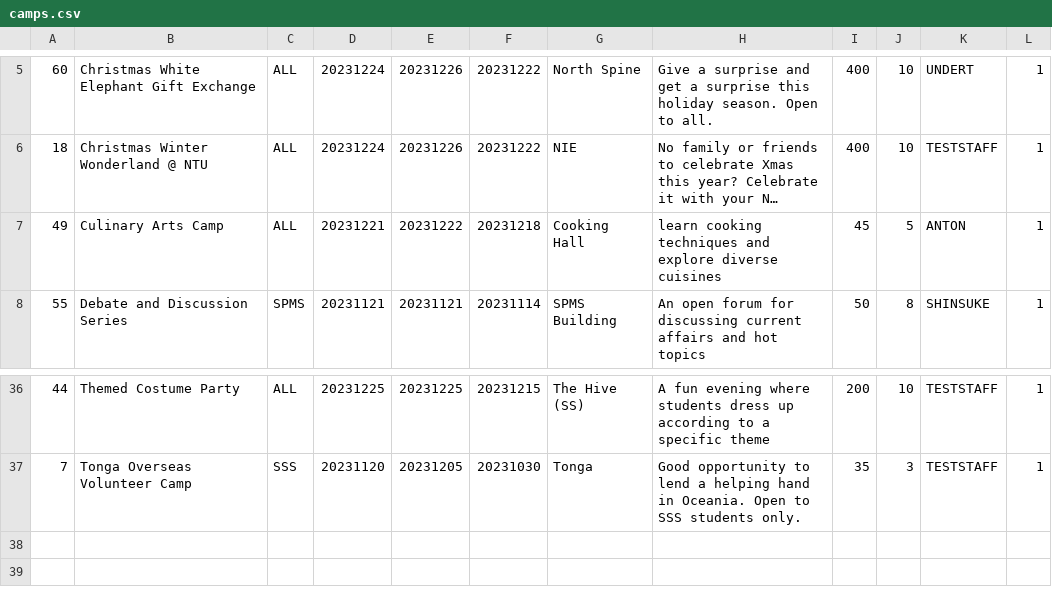
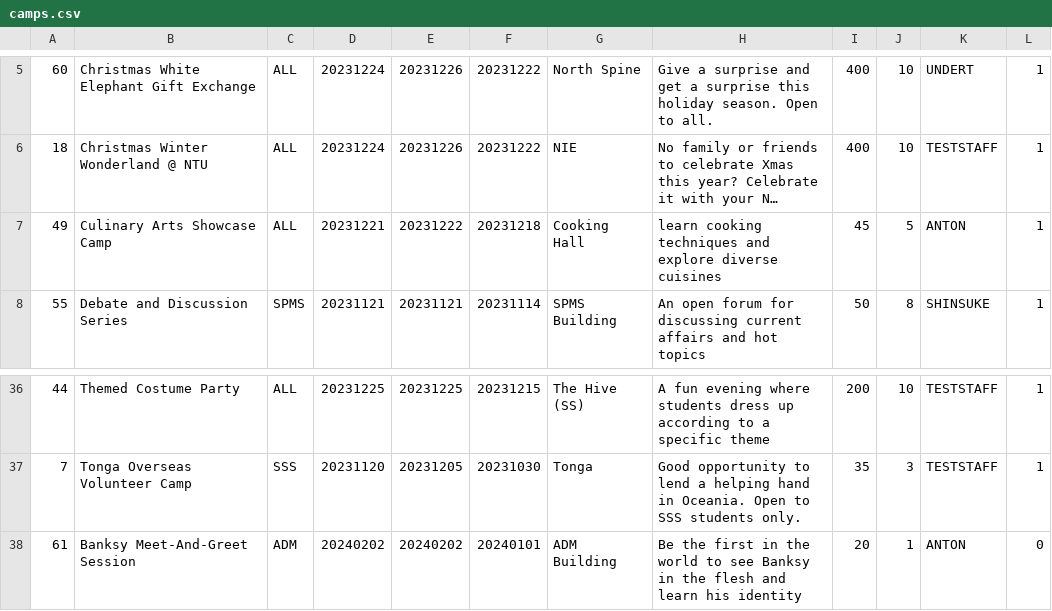
Before and after one commit to twoeasy3/SC2002-SCSC-Group-1, a CSV file: bin/data/camps.csv, drawn as a sheet; only a part is shown, gaps mark what is left out; long unchanged cells end in …; the diff names each change by its address in the sheet, - before the commit and + after, or states it on an @@ line.

```diff
--- a/bin/data/camps.csv
+++ b/bin/data/camps.csv
-B7: Culinary Arts Camp
+B7: Culinary Arts Showcase Camp
+row 38: 61 | Banksy Meet-And-Greet Session | ADM | 20240202 | 20240202 | 20240101 | ADM Building | Be the first in the world to see Banksy in the flesh and learn his identity | 20 | 1 | ANTON | 0
```
Also changed, not shown: bin/data/signups.csv, data/suggestions.csv, 15 other files.
